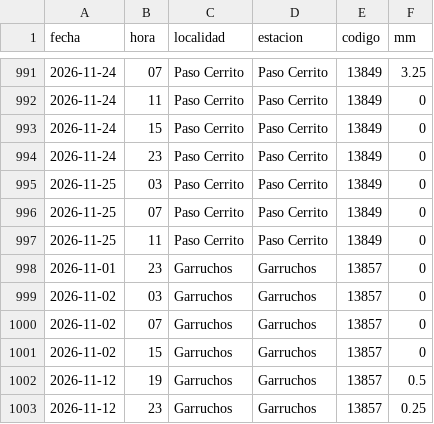
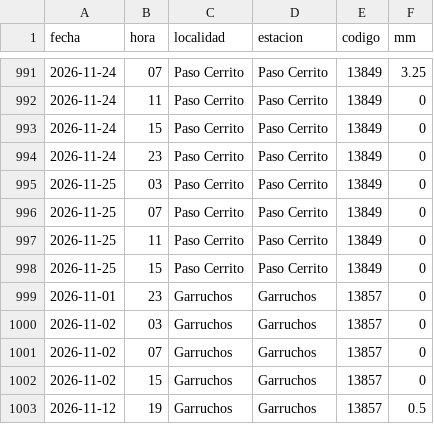
Before and after one commit to tablerocorrientes/tablerocorrientes.github.io, a CSV file: data/registro/lluvia_horaria.csv, drawn as a sheet; only a part is shown, gaps mark what is left out; the shorter side is filled out with more unchanged rows; the diff names each change by its address in the sheet, - before the commit and + after, or states it on an @@ line.

Commit message:
Ciclo continuo (intensivo): lluvia, satélite, pronóstico, fuentes y ríos, 25/11/2026 17:54 h

```diff
--- a/data/registro/lluvia_horaria.csv
+++ b/data/registro/lluvia_horaria.csv
+row 998: 2026-11-25 | 15 | Paso Cerrito | Paso Cerrito | 13849 | 0
```
Also changed, not shown: data/registro/resumen_diario_lluvia.csv, 6 other files.
